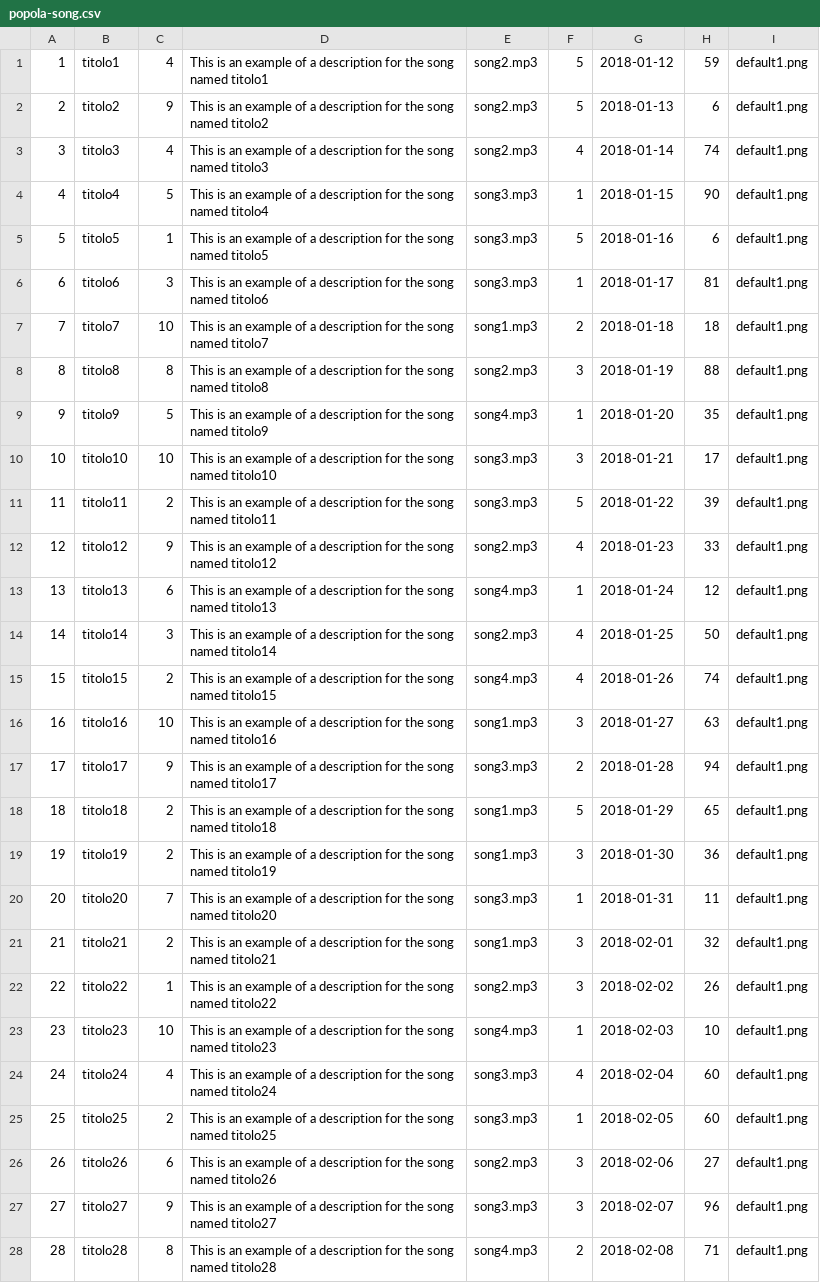
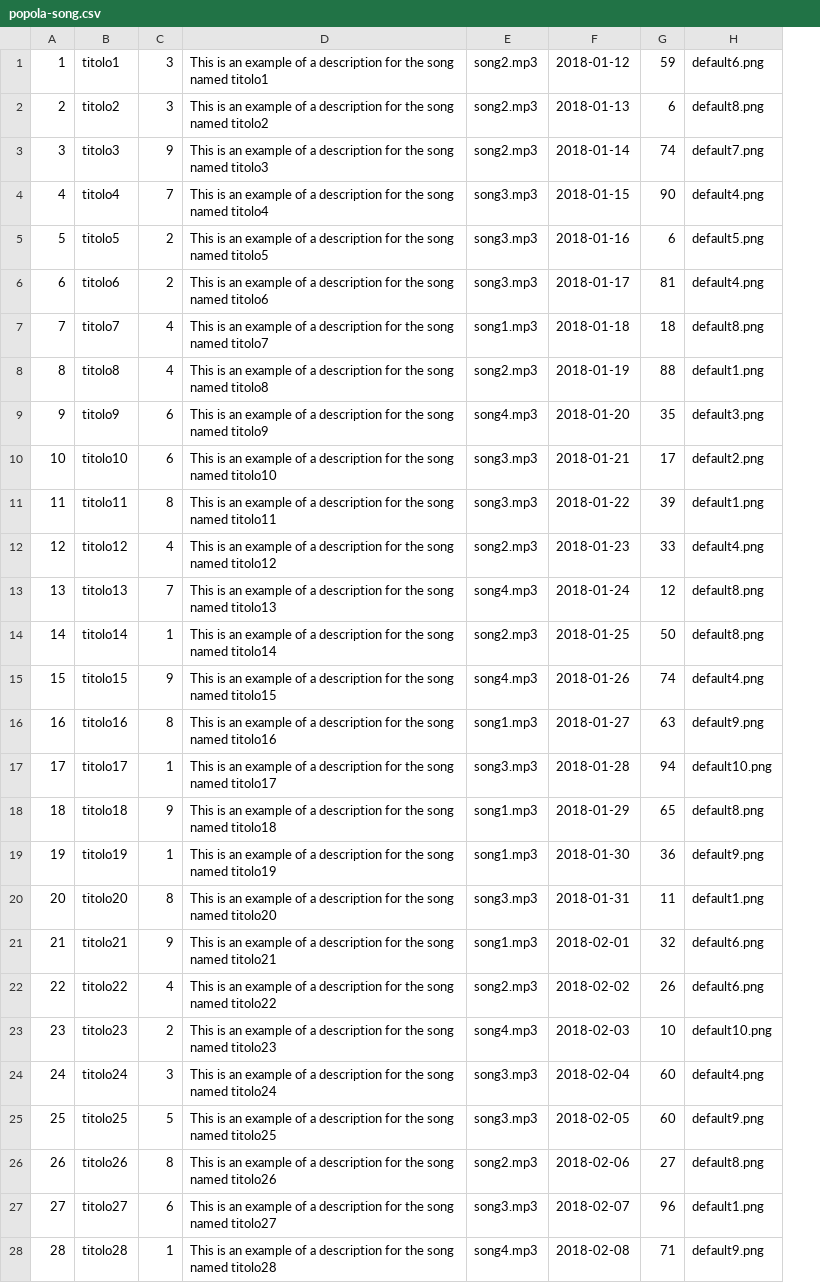
Before and after one commit to Archetipo95/Progetto-TechWeb-WaveSound, a CSV file: misc/DB/popola-song.csv, drawn as a sheet; only a part is shown; removed rows and columns are numbered as before the commit, all else as after; the diff covers the shown part only; the diff names each change by its address in the sheet, - before the commit and + after, or states it on an @@ line.

```diff
--- a/misc/DB/popola-song.csv
+++ b/misc/DB/popola-song.csv
-column F, rows 1-28: 5 | 5 | 4 | 1 | 5 | 1 | 2 | 3 | 1 | 3 | 5 | 4 | 1 | 4 | 4 | 3 | 2 | 5 | 3 | 1 | 3 | 3 | 1 | 4 | 1 | 3 | 3 | 2
-column I, rows 1-28: all default1.png
+column H, rows 1-28: default6.png | default8.png | default7.png | default4.png | default5.png | default4.png | default8.png | default1.png | default3.png | default2.png | default1.png | default4.png | default8.png | default8.png | default4.png | default9.png | default10.png | default8.png | default9.png | default1.png | default6.png | default6.png | default10.png | default4.png | default9.png | default8.png | default1.png | default9.png
-C1: 4
+C1: 3
-C2: 9
+C2: 3
-C3: 4
+C3: 9
-C4: 5
+C4: 7
-C5: 1
+C5: 2
-C6: 3
+C6: 2
-C7: 10
+C7: 4
-C8: 8
+C8: 4
-C9: 5
+C9: 6
-C10: 10
+C10: 6
-C11: 2
+C11: 8
-C12: 9
+C12: 4
-C13: 6
+C13: 7
-C14: 3
+C14: 1
-C15: 2
+C15: 9
-C16: 10
+C16: 8
-C17: 9
+C17: 1
-C18: 2
+C18: 9
-C19: 2
+C19: 1
-C20: 7
+C20: 8
-C21: 2
+C21: 9
-C22: 1
+C22: 4
-C23: 10
+C23: 2
-C24: 4
+C24: 3
-C25: 2
+C25: 5
-C26: 6
+C26: 8
-C27: 9
+C27: 6
-C28: 8
+C28: 1
```
Also changed, not shown: 17 edited cells elsewhere in this file, 14 other files.
